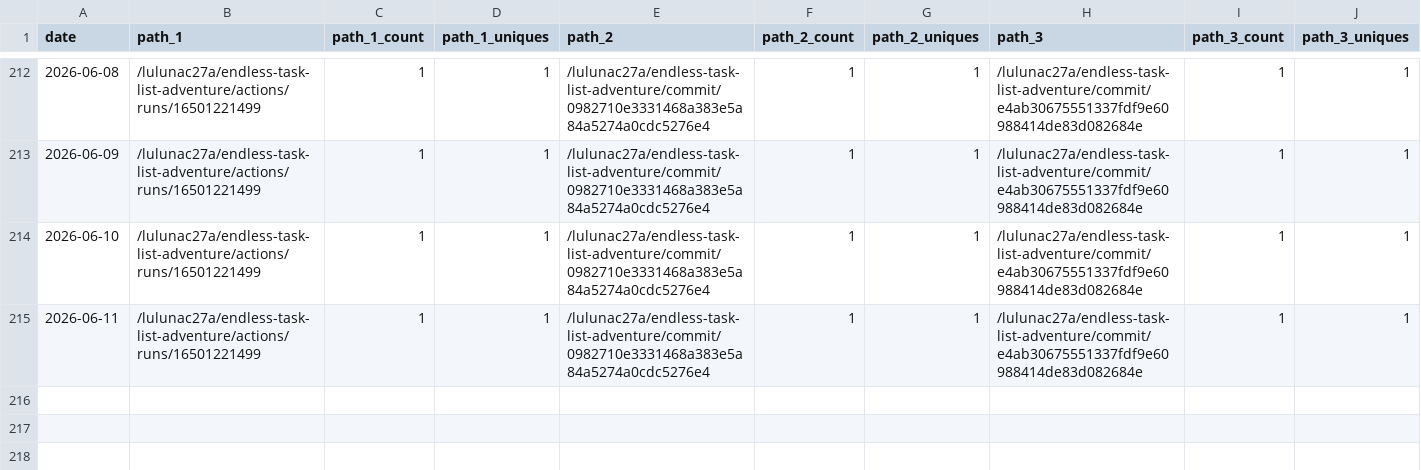
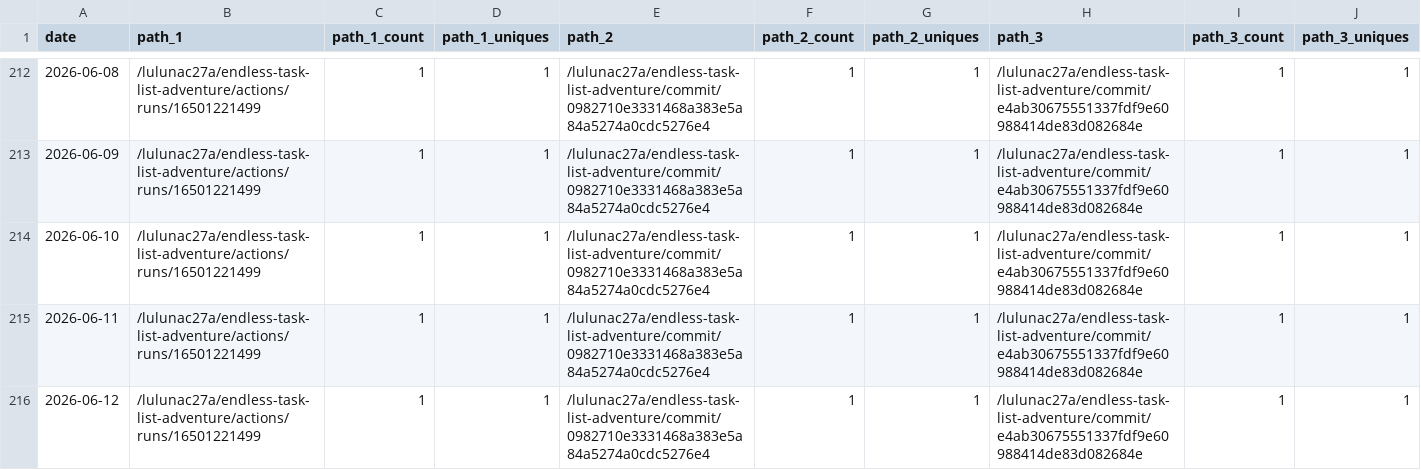
Before and after one commit to lulunac27a/github-repo-traffic-stats, a CSV file: data/github_paths/endless-task-list-adventure.csv, drawn as a sheet; only a part is shown, gaps mark what is left out; rows hold the shown columns only; the diff names each change by its address in the sheet, - before the commit and + after, or states it on an @@ line.

```diff
--- a/data/github_paths/endless-task-list-adventure.csv
+++ b/data/github_paths/endless-task-list-adventure.csv
+row 216: 2026-06-12 | /lulunac27a/endless-task-list-adventure/actions/runs/16501221499 | 1 | 1 | /lulunac27a/endless-task-list-adventure/commit/0982710e3331468a383e5a84a5274a0cdc5276e4 | 1 | 1 | /lulunac27a/endless-task-list-adventure/commit/e4ab30675551337fdf9e60988414de83d082684e | 1 | 1
```
Also changed, not shown: data/github_paths/flask-endless-level-xp.csv, data/github_paths/github-stats.csv, 56 other files.
